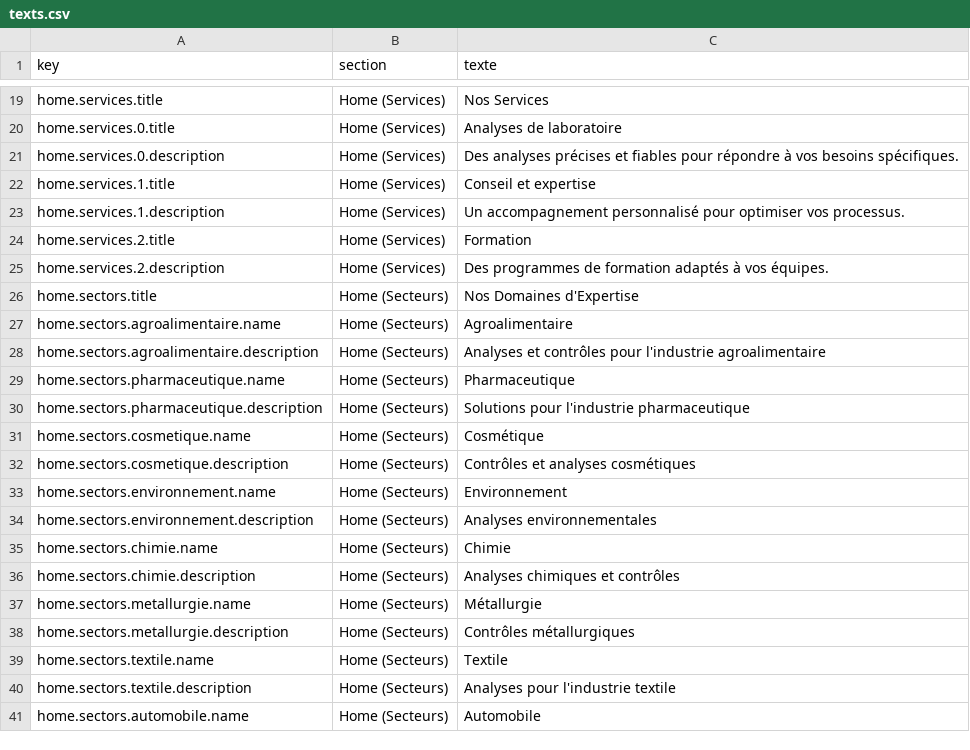
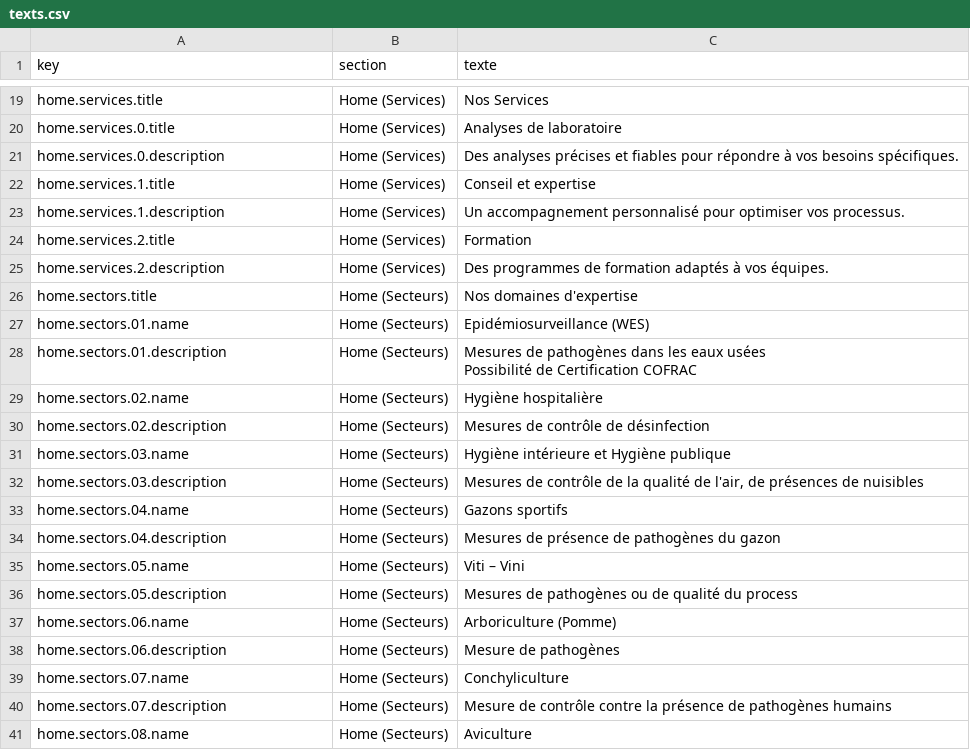
Before and after one commit to OROATIAGE/iage-france.site-public, a CSV file: texts.csv, drawn as a sheet; only a part is shown, gaps mark what is left out; the diff covers the shown part only.

Commit message:
feat: Update sector icons and layout on homepage

```diff
--- a/texts.csv
+++ b/texts.csv
@@ -25,17 +25,18 @@ home.services.2.title,Home (Services),Formation
 home.services.2.description,Home (Services),Des programmes de formation adaptés à vos équipes.
-home.sectors.title,Home (Secteurs),Nos Domaines d'Expertise
-home.sectors.agroalimentaire.name,Home (Secteurs),Agroalimentaire
-home.sectors.agroalimentaire.description,Home (Secteurs),Analyses et contrôles pour l'industrie agroalimentaire
-home.sectors.pharmaceutique.name,Home (Secteurs),Pharmaceutique
-home.sectors.pharmaceutique.description,Home (Secteurs),Solutions pour l'industrie pharmaceutique
-home.sectors.cosmetique.name,Home (Secteurs),Cosmétique
-home.sectors.cosmetique.description,Home (Secteurs),Contrôles et analyses cosmétiques
-home.sectors.environnement.name,Home (Secteurs),Environnement
-home.sectors.environnement.description,Home (Secteurs),Analyses environnementales
-home.sectors.chimie.name,Home (Secteurs),Chimie
-home.sectors.chimie.description,Home (Secteurs),Analyses chimiques et contrôles
-home.sectors.metallurgie.name,Home (Secteurs),Métallurgie
-home.sectors.metallurgie.description,Home (Secteurs),Contrôles métallurgiques
-home.sectors.textile.name,Home (Secteurs),Textile
-home.sectors.textile.description,Home (Secteurs),Analyses pour l'industrie textile
-home.sectors.automobile.name,Home (Secteurs),Automobile
+home.sectors.title,Home (Secteurs),Nos domaines d'expertise
+home.sectors.01.name,Home (Secteurs),Epidémiosurveillance (WES)
+home.sectors.01.description,Home (Secteurs),"Mesures de pathogènes dans les eaux usées
+Possibilité de Certification COFRAC"
+home.sectors.02.name,Home (Secteurs),Hygiène hospitalière
+home.sectors.02.description,Home (Secteurs),Mesures de contrôle de désinfection
+home.sectors.03.name,Home (Secteurs),Hygiène intérieure et Hygiène publique
+home.sectors.03.description,Home (Secteurs),"Mesures de contrôle de la qualité de l'air, de présences de nuisibles"
+home.sectors.04.name,Home (Secteurs),Gazons sportifs
+home.sectors.04.description,Home (Secteurs),Mesures de présence de pathogènes du gazon
+home.sectors.05.name,Home (Secteurs),Viti – Vini
+home.sectors.05.description,Home (Secteurs),Mesures de pathogènes ou de qualité du process
+home.sectors.06.name,Home (Secteurs),Arboriculture (Pomme)
+home.sectors.06.description,Home (Secteurs),Mesure de pathogènes
+home.sectors.07.name,Home (Secteurs),Conchyliculture
+home.sectors.07.description,Home (Secteurs),Mesure de contrôle contre la présence de pathogènes humains
+home.sectors.08.name,Home (Secteurs),Aviculture
```
Also changed, not shown: 4 edited cells elsewhere in this file, 3 other files.
